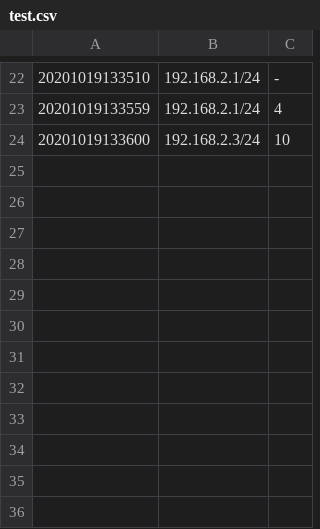
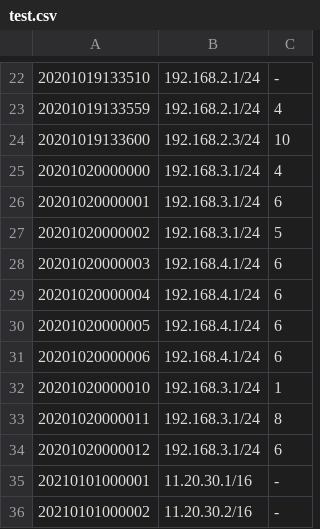
Before and after one commit to tyforreq/Task000, a CSV file: data/test.csv, drawn as a sheet; only a part is shown, gaps mark what is left out; the diff names each change by its address in the sheet, - before the commit and + after, or states it on an @@ line.

Commit message:
Update test, README

```diff
--- a/data/test.csv
+++ b/data/test.csv
+row 25: 20201020000000 | 192.168.3.1/24 | 4
+row 26: 20201020000001 | 192.168.3.1/24 | 6
+row 27: 20201020000002 | 192.168.3.1/24 | 5
+row 28: 20201020000003 | 192.168.4.1/24 | 6
+row 29: 20201020000004 | 192.168.4.1/24 | 6
+row 30: 20201020000005 | 192.168.4.1/24 | 6
+row 31: 20201020000006 | 192.168.4.1/24 | 6
+row 32: 20201020000010 | 192.168.3.1/24 | 1
+row 33: 20201020000011 | 192.168.3.1/24 | 8
+row 34: 20201020000012 | 192.168.3.1/24 | 6
+row 35: 20210101000001 | 11.20.30.1/16 | -
+row 36: 20210101000002 | 11.20.30.2/16 | -
```
Also changed, not shown: 12 other files.
